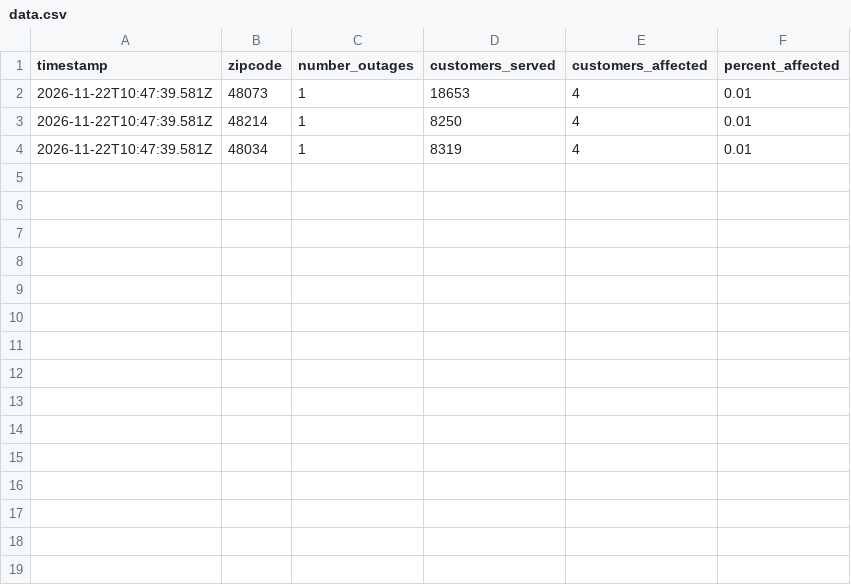
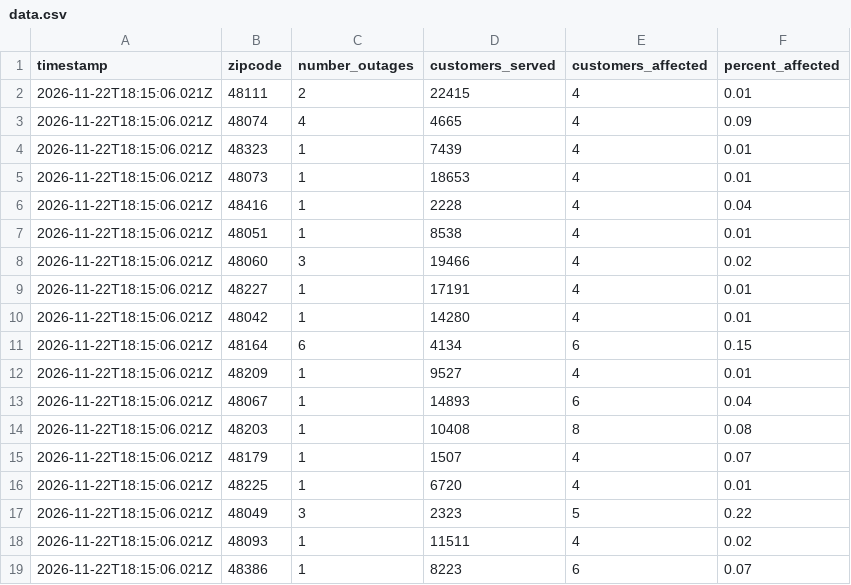
Before and after one commit to michigandaily/dte-outage-tracker, a CSV file: data.csv, drawn as a sheet.

```diff
--- a/data.csv
+++ b/data.csv
@@ -1,4 +1,19 @@
 timestamp,zipcode,number_outages,customers_served,customers_affected,percent_affected
-2026-11-22T10:47:39.581Z,48073,1,18653,4,0.01
-2026-11-22T10:47:39.581Z,48214,1,8250,4,0.01
-2026-11-22T10:47:39.581Z,48034,1,8319,4,0.01
+2026-11-22T18:15:06.021Z,48111,2,22415,4,0.01
+2026-11-22T18:15:06.021Z,48074,4,4665,4,0.09
+2026-11-22T18:15:06.021Z,48323,1,7439,4,0.01
+2026-11-22T18:15:06.021Z,48073,1,18653,4,0.01
+2026-11-22T18:15:06.021Z,48416,1,2228,4,0.04
+2026-11-22T18:15:06.021Z,48051,1,8538,4,0.01
+2026-11-22T18:15:06.021Z,48060,3,19466,4,0.02
+2026-11-22T18:15:06.021Z,48227,1,17191,4,0.01
+2026-11-22T18:15:06.021Z,48042,1,14280,4,0.01
+2026-11-22T18:15:06.021Z,48164,6,4134,6,0.15
+2026-11-22T18:15:06.021Z,48209,1,9527,4,0.01
+2026-11-22T18:15:06.021Z,48067,1,14893,6,0.04
+2026-11-22T18:15:06.021Z,48203,1,10408,8,0.08
+2026-11-22T18:15:06.021Z,48179,1,1507,4,0.07
+2026-11-22T18:15:06.021Z,48225,1,6720,4,0.01
+2026-11-22T18:15:06.021Z,48049,3,2323,5,0.22
+2026-11-22T18:15:06.021Z,48093,1,11511,4,0.02
+2026-11-22T18:15:06.021Z,48386,1,8223,6,0.07
```
Also changed, not shown: 2 other files.
